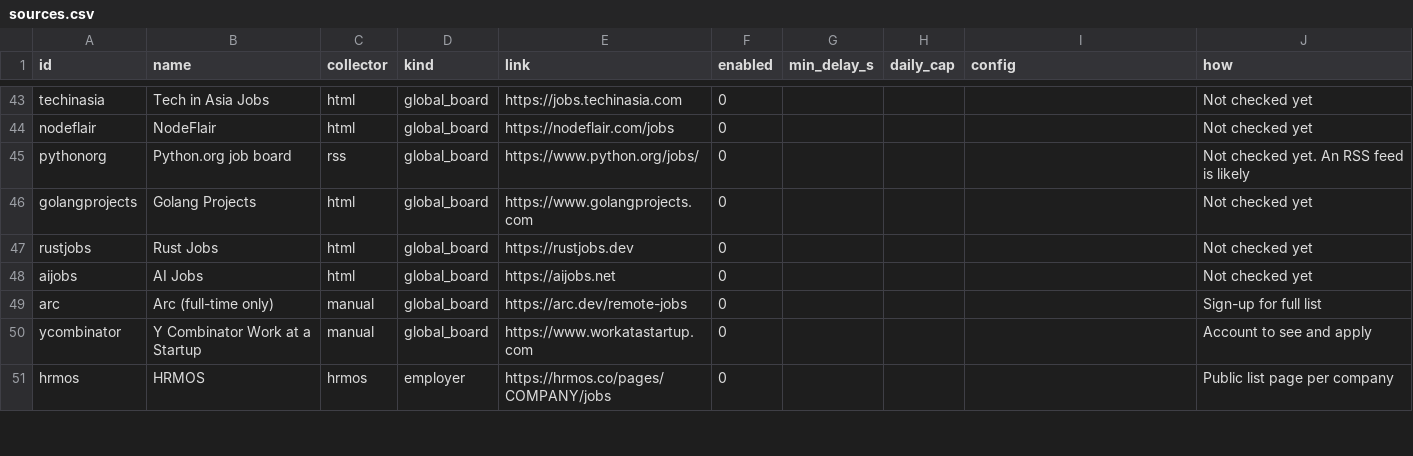
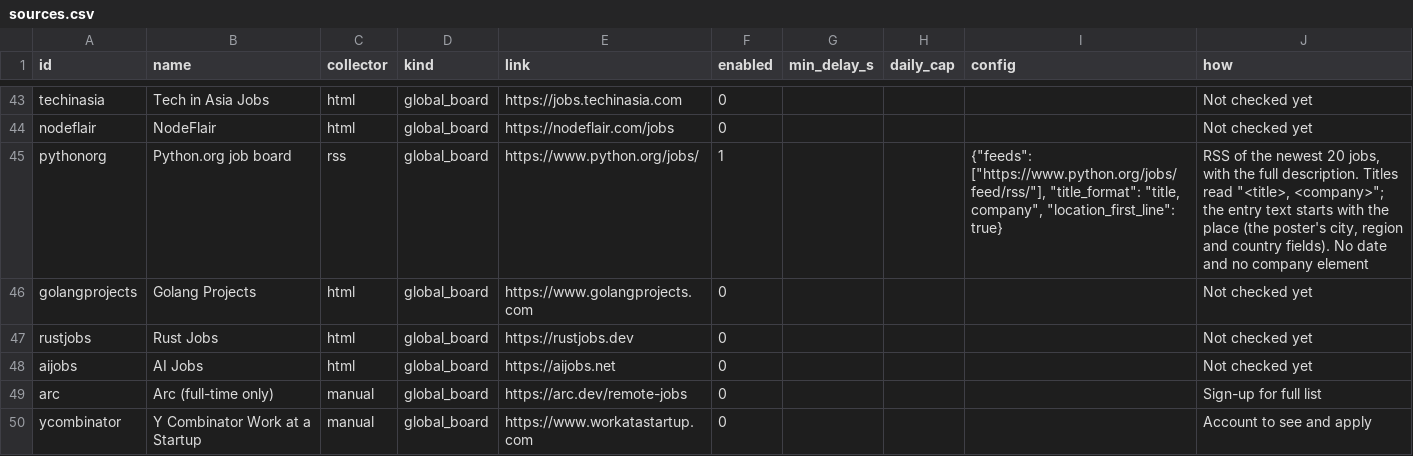
Before and after one commit to chight1/jobFinder, a CSV file: sources.csv, drawn as a sheet; only a part is shown, gaps mark what is left out; the shorter side is filled out with more unchanged rows.

Commit message:
Onboard Python.org Jobs: its RSS feed, with a "title, company" title format (keeping legal suffixes like ", Inc." with the company) and a location_first_line option on the RSS collector

```diff
--- a/sources.csv
+++ b/sources.csv
@@ -44,3 +44,3 @@ techinasia,Tech in Asia Jobs,html,global_board,https://jobs.techinasia.com,0,,,,
 nodeflair,NodeFlair,html,global_board,https://nodeflair.com/jobs,0,,,,Not checked yet
-pythonorg,Python.org job board,rss,global_board,https://www.python.org/jobs/,0,,,,Not checked yet. An RSS feed is likely
+pythonorg,Python.org job board,rss,global_board,https://www.python.org/jobs/,1,,,"{""feeds"": [""https://www.python.org/jobs/feed/rss/""], ""title_format"": ""title, company"", ""location_first_line"": true}","RSS of the newest 20 jobs, with the full description. Titles read ""<title>, <company>""; the entry text starts with the place (the poster's city, region and country fields). No date and no company element"
 golangprojects,Golang Projects,html,global_board,https://www.golangprojects.com,0,,,,Not checked yet
```
Also changed, not shown: 3 other files.
